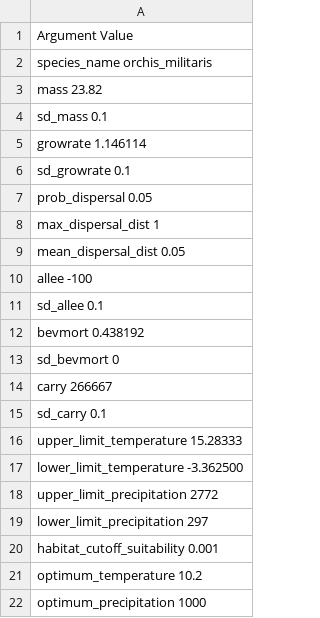
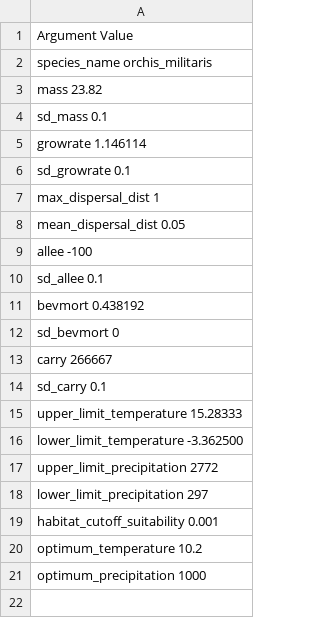
Before and after one commit to janablechschmidt/MetaRange.jl, a CSV file: examples/environmental_change/species/OrchisMilitaris.csv, drawn as a sheet.

Commit message:
remove prob_dispersal from species

```diff
--- a/examples/environmental_change/species/OrchisMilitaris.csv
+++ b/examples/environmental_change/species/OrchisMilitaris.csv
@@ -6,3 +6,2 @@ growrate 1.146114
 sd_growrate 0.1
-prob_dispersal 0.05
 max_dispersal_dist 1
```
